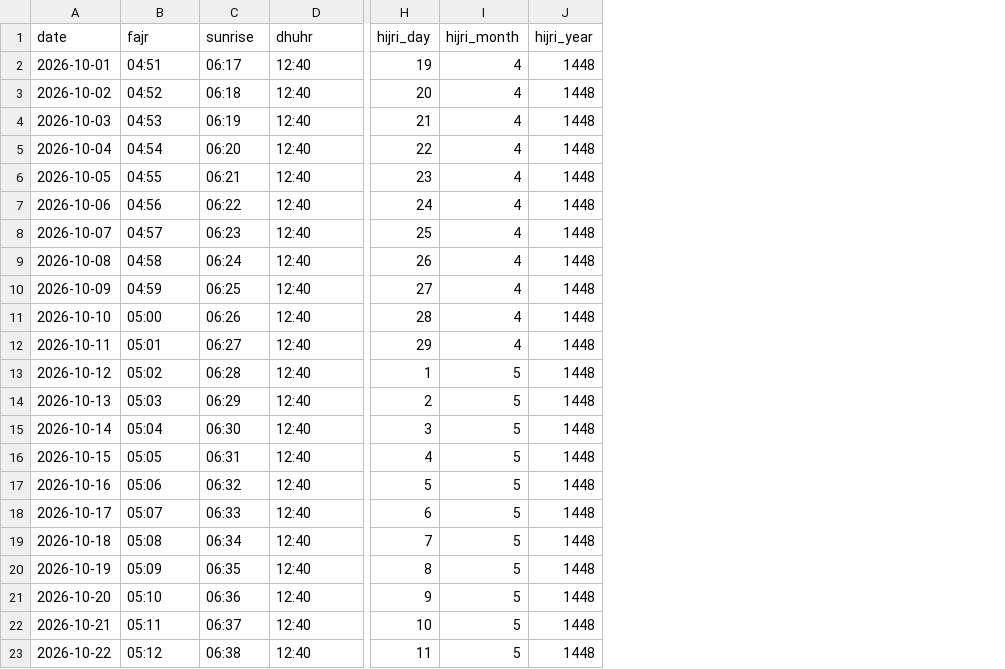
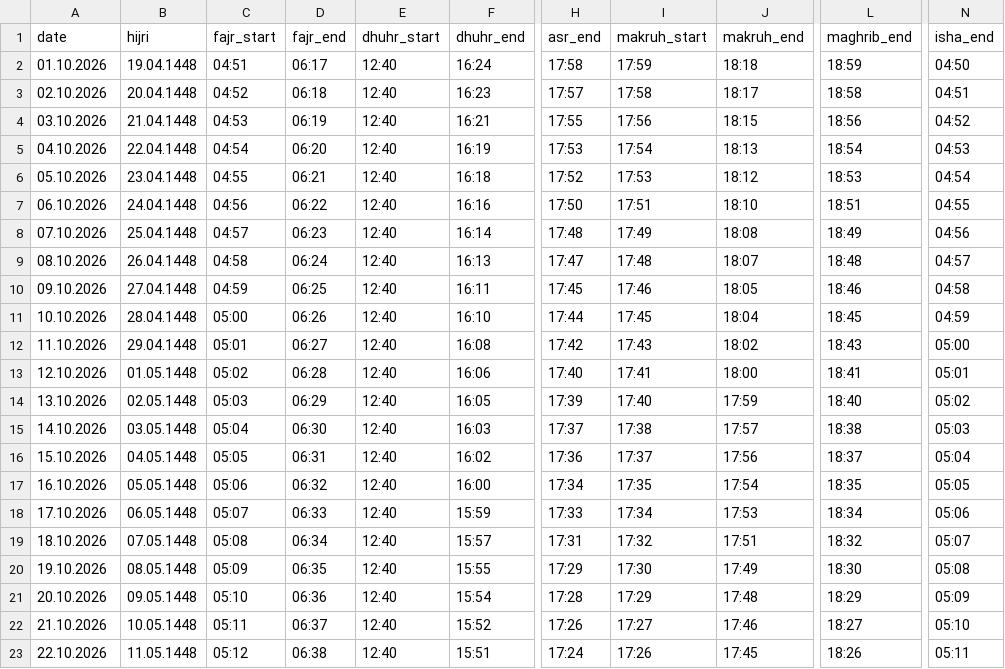
Before and after one commit to fnuritdinov/namazTime, a CSV file: data/dushanbe-2026-10.csv, drawn as a sheet; only a part is shown, gaps mark what is left out; removed rows and columns are numbered as before the commit, all else as after; the diff covers the shown part only; the diff names each change by its address in the sheet, - before the commit and + after, or states it on an @@ line.

Commit message:
Prayer times as start-end ranges from Shuro timetable (+makruh), new CSV format

```diff
--- a/data/dushanbe-2026-10.csv
+++ b/data/dushanbe-2026-10.csv
+column B (hijri), rows 2-23: 19.04.1448 | 20.04.1448 | 21.04.1448 | 22.04.1448 | 23.04.1448 | 24.04.1448 | 25.04.1448 | 26.04.1448 | 27.04.1448 | 28.04.1448 | 29.04.1448 | 01.05.1448 | 02.05.1448 | 03.05.1448 | 04.05.1448 | 05.05.1448 | 06.05.1448 | 07.05.1448 | 08.05.1448 | 09.05.1448 | 10.05.1448 | 11.05.1448
+column F (dhuhr_end), rows 2-23: 16:24 | 16:23 | 16:21 | 16:19 | 16:18 | 16:16 | 16:14 | 16:13 | 16:11 | 16:10 | 16:08 | 16:06 | 16:05 | 16:03 | 16:02 | 16:00 | 15:59 | 15:57 | 15:55 | 15:54 | 15:52 | 15:51
+column H (asr_end), rows 2-23: 17:58 | 17:57 | 17:55 | 17:53 | 17:52 | 17:50 | 17:48 | 17:47 | 17:45 | 17:44 | 17:42 | 17:40 | 17:39 | 17:37 | 17:36 | 17:34 | 17:33 | 17:31 | 17:29 | 17:28 | 17:26 | 17:24
+column I (makruh_start), rows 2-23: 17:59 | 17:58 | 17:56 | 17:54 | 17:53 | 17:51 | 17:49 | 17:48 | 17:46 | 17:45 | 17:43 | 17:41 | 17:40 | 17:38 | 17:37 | 17:35 | 17:34 | 17:32 | 17:30 | 17:29 | 17:27 | 17:26
+column J (makruh_end), rows 2-23: 18:18 | 18:17 | 18:15 | 18:13 | 18:12 | 18:10 | 18:08 | 18:07 | 18:05 | 18:04 | 18:02 | 18:00 | 17:59 | 17:57 | 17:56 | 17:54 | 17:53 | 17:51 | 17:49 | 17:48 | 17:46 | 17:45
+column L (maghrib_end), rows 2-23: 18:59 | 18:58 | 18:56 | 18:54 | 18:53 | 18:51 | 18:49 | 18:48 | 18:46 | 18:45 | 18:43 | 18:41 | 18:40 | 18:38 | 18:37 | 18:35 | 18:34 | 18:32 | 18:30 | 18:29 | 18:27 | 18:26
-column H (hijri_day), rows 2-23: 19 | 20 | 21 | 22 | 23 | 24 | 25 | 26 | 27 | 28 | 29 | 1 | 2 | 3 | 4 | 5 | 6 | 7 | 8 | 9 | 10 | 11
-column I (hijri_month), rows 2-23: 4 | 4 | 4 | 4 | 4 | 4 | 4 | 4 | 4 | 4 | 4 | 5 | 5 | 5 | 5 | 5 | 5 | 5 | 5 | 5 | 5 | 5
-column J (hijri_year), rows 2-23: all 1448
+column N (isha_end), rows 2-23: 04:50 | 04:51 | 04:52 | 04:53 | 04:54 | 04:55 | 04:56 | 04:57 | 04:58 | 04:59 | 05:00 | 05:01 | 05:02 | 05:03 | 05:04 | 05:05 | 05:06 | 05:07 | 05:08 | 05:09 | 05:10 | 05:11
-C1: fajr
+C1: fajr_start
-D1: sunrise
+D1: fajr_end
-E1: dhuhr
+E1: dhuhr_start
-A2 (date): 2026-10-01
+A2 (date): 01.10.2026
-A3 (date): 2026-10-02
+A3 (date): 02.10.2026
-A4 (date): 2026-10-03
+A4 (date): 03.10.2026
-A5 (date): 2026-10-04
+A5 (date): 04.10.2026
-A6 (date): 2026-10-05
+A6 (date): 05.10.2026
-A7 (date): 2026-10-06
+A7 (date): 06.10.2026
-A8 (date): 2026-10-07
+A8 (date): 07.10.2026
-A9 (date): 2026-10-08
+A9 (date): 08.10.2026
-A10 (date): 2026-10-09
+A10 (date): 09.10.2026
-A11 (date): 2026-10-10
+A11 (date): 10.10.2026
-A12 (date): 2026-10-11
+A12 (date): 11.10.2026
-A13 (date): 2026-10-12
+A13 (date): 12.10.2026
-A14 (date): 2026-10-13
+A14 (date): 13.10.2026
-A15 (date): 2026-10-14
+A15 (date): 14.10.2026
-A16 (date): 2026-10-15
+A16 (date): 15.10.2026
-A17 (date): 2026-10-16
+A17 (date): 16.10.2026
-A18 (date): 2026-10-17
+A18 (date): 17.10.2026
-A19 (date): 2026-10-18
+A19 (date): 18.10.2026
-A20 (date): 2026-10-19
+A20 (date): 19.10.2026
-A21 (date): 2026-10-20
+A21 (date): 20.10.2026
-A22 (date): 2026-10-21
+A22 (date): 21.10.2026
-A23 (date): 2026-10-22
+A23 (date): 22.10.2026
```
Also changed, not shown: 12 edited cells elsewhere in this file, 13 other files.
